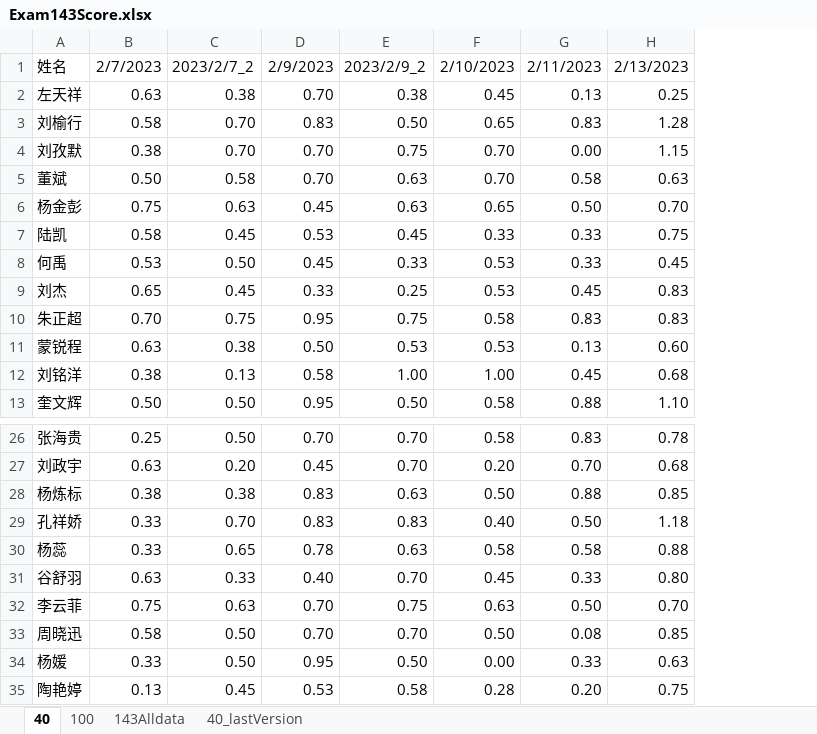
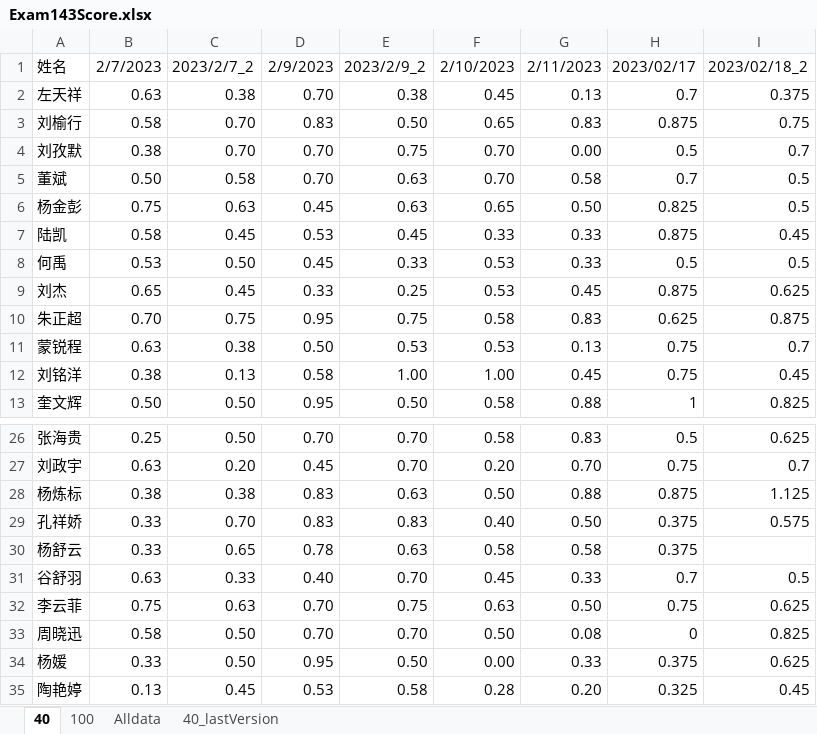
Before and after one commit to MuRongxin/MathTech, an Excel workbook: Exam143Score.xlsx, sheet 40, drawn as a sheet; only a part is shown, gaps mark what is left out; values as stored, in another font and other column widths than the file's, no borders; removed rows and columns are numbered as before the commit, all else as after; the diff names each change by its address in the sheet, - before the commit and + after, or states it on an @@ line.

```diff
--- a/Exam143Score.xlsx (sheet 40)
+++ b/Exam143Score.xlsx (sheet 40)
-sheet tab: 143Alldata
+sheet tab: Alldata
-column H, rows 1-13: 2/13/2023 | 0.25 | 1.28 | 1.15 | 0.63 | 0.70 | 0.75 | 0.45 | 0.83 | 0.83 | 0.60 | 0.68 | 1.10; rows 26-35: 0.78 | 0.68 | 0.85 | 1.18 | 0.88 | 0.80 | 0.70 | 0.85 | 0.63 | 0.75
+column H, rows 1-13: 2023/02/17 | 0.7 | 0.875 | 0.5 | 0.7 | 0.825 | 0.875 | 0.5 | 0.875 | 0.625 | 0.75 | 0.75 | 1; rows 26-35: 0.5 | 0.75 | 0.875 | 0.375 | 0.375 | 0.7 | 0.75 | 0 | 0.375 | 0.325
+column I, rows 1-13: 2023/02/18_2 | 0.375 | 0.75 | 0.7 | 0.5 | 0.5 | 0.45 | 0.5 | 0.625 | 0.875 | 0.7 | 0.45 | 0.825; rows 26-35: 0.625 | 0.7 | 1.125 | 0.575 |  | 0.5 | 0.625 | 0.825 | 0.625 | 0.45
-A30: 杨蕊
+A30: 杨舒云
```
Also changed, not shown: sheet Alldata, sheet 100, Auxiliary tool/bin/Debug/Exam143Score.xlsx, Auxiliary tool/bin/Debug/Exam145Score.xlsx, 6 other files.
